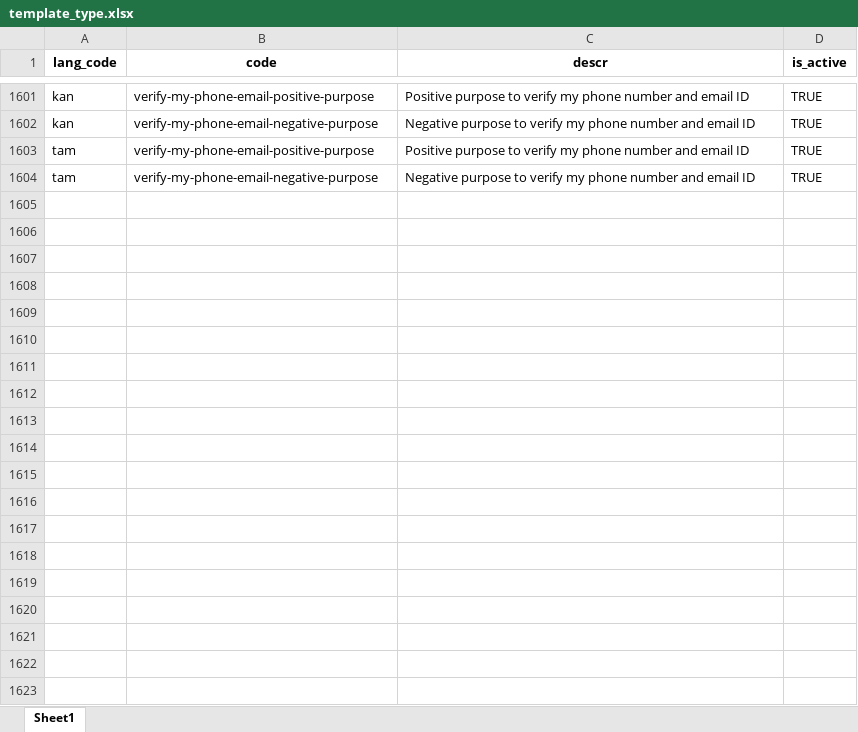
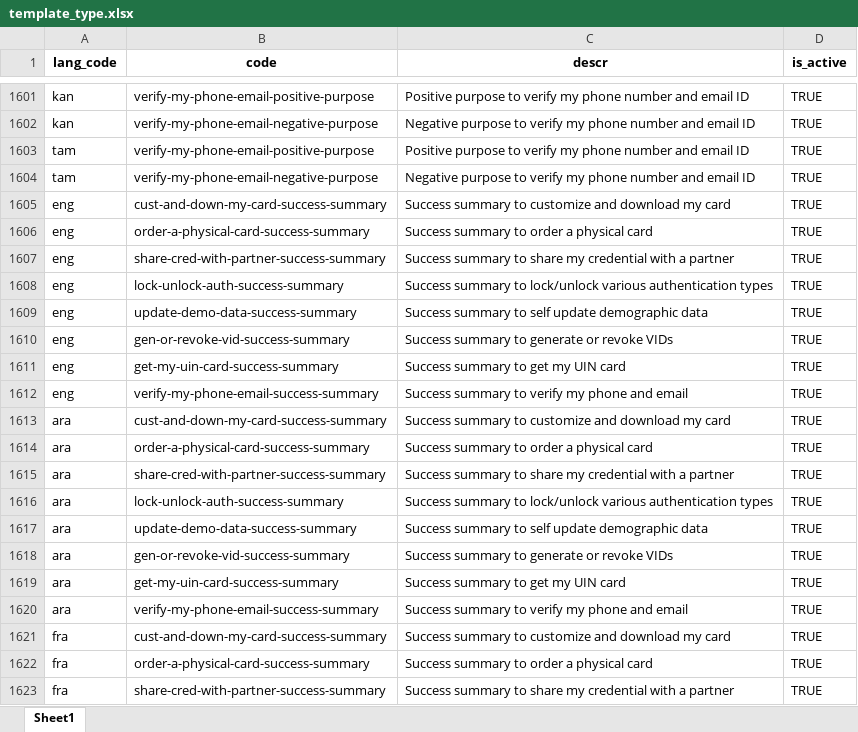
Before and after one commit to tf-nira/mosip-data_bkp, an Excel workbook: mosip_master/xlsx/template_type.xlsx, sheet Sheet1, drawn as a sheet; only a part is shown, gaps mark what is left out; values as stored, in another font and other column widths than the file's, no borders; the diff covers the shown part only; the diff names each change by its address in the sheet, - before the commit and + after, or states it on an @@ line.

```diff
--- a/mosip_master/xlsx/template_type.xlsx (sheet Sheet1)
+++ b/mosip_master/xlsx/template_type.xlsx (sheet Sheet1)
+row 1605: eng | cust-and-down-my-card-success-summary | Success summary to customize and download my card | TRUE
+row 1606: eng | order-a-physical-card-success-summary | Success summary to order a physical card | TRUE
+row 1607: eng | share-cred-with-partner-success-summary | Success summary to share my credential with a partner | TRUE
+row 1608: eng | lock-unlock-auth-success-summary | Success summary to lock/unlock various authentication types | TRUE
+row 1609: eng | update-demo-data-success-summary | Success summary to self update demographic data | TRUE
+row 1610: eng | gen-or-revoke-vid-success-summary | Success summary to generate or revoke VIDs | TRUE
+row 1611: eng | get-my-uin-card-success-summary | Success summary to get my UIN card | TRUE
+row 1612: eng | verify-my-phone-email-success-summary | Success summary to verify my phone and email | TRUE
+row 1613: ara | cust-and-down-my-card-success-summary | Success summary to customize and download my card | TRUE
+row 1614: ara | order-a-physical-card-success-summary | Success summary to order a physical card | TRUE
+row 1615: ara | share-cred-with-partner-success-summary | Success summary to share my credential with a partner | TRUE
+row 1616: ara | lock-unlock-auth-success-summary | Success summary to lock/unlock various authentication types | TRUE
+row 1617: ara | update-demo-data-success-summary | Success summary to self update demographic data | TRUE
+row 1618: ara | gen-or-revoke-vid-success-summary | Success summary to generate or revoke VIDs | TRUE
+row 1619: ara | get-my-uin-card-success-summary | Success summary to get my UIN card | TRUE
+row 1620: ara | verify-my-phone-email-success-summary | Success summary to verify my phone and email | TRUE
+row 1621: fra | cust-and-down-my-card-success-summary | Success summary to customize and download my card | TRUE
+row 1622: fra | order-a-physical-card-success-summary | Success summary to order a physical card | TRUE
+row 1623: fra | share-cred-with-partner-success-summary | Success summary to share my credential with a partner | TRUE
```
Also changed, not shown: 29 added rows elsewhere in this sheet, mosip_master/xlsx/template.xlsx.
